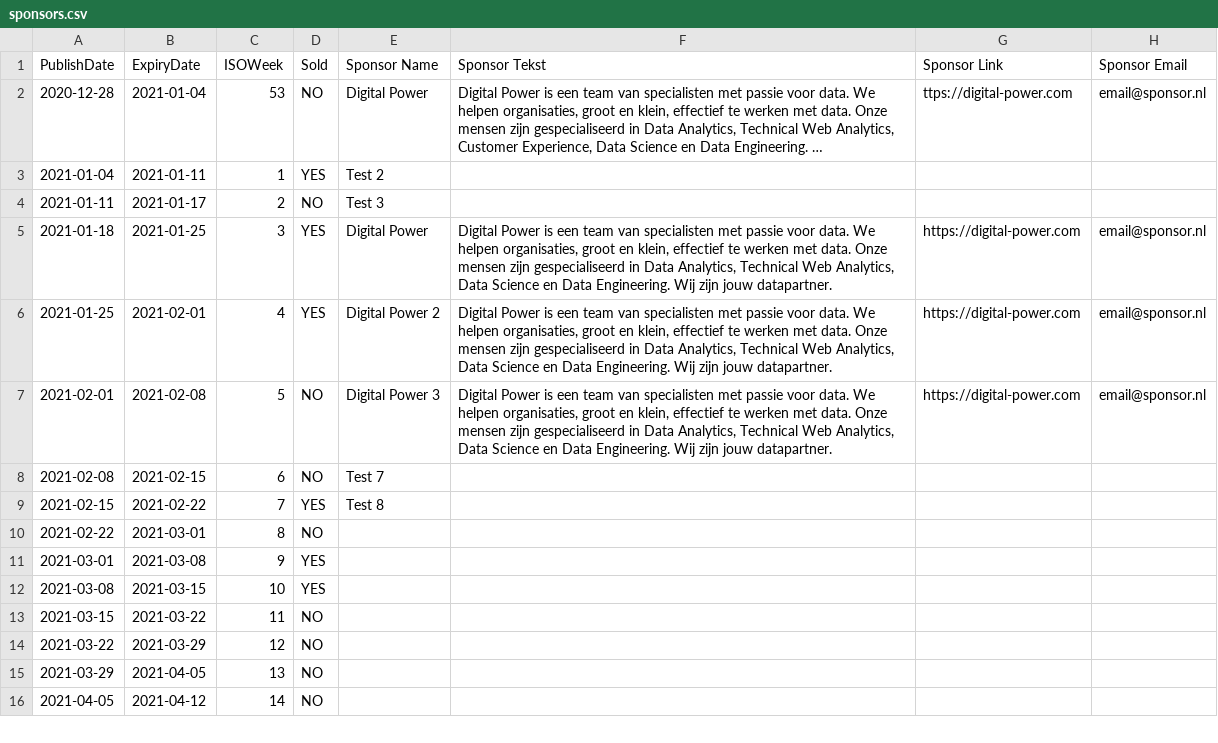
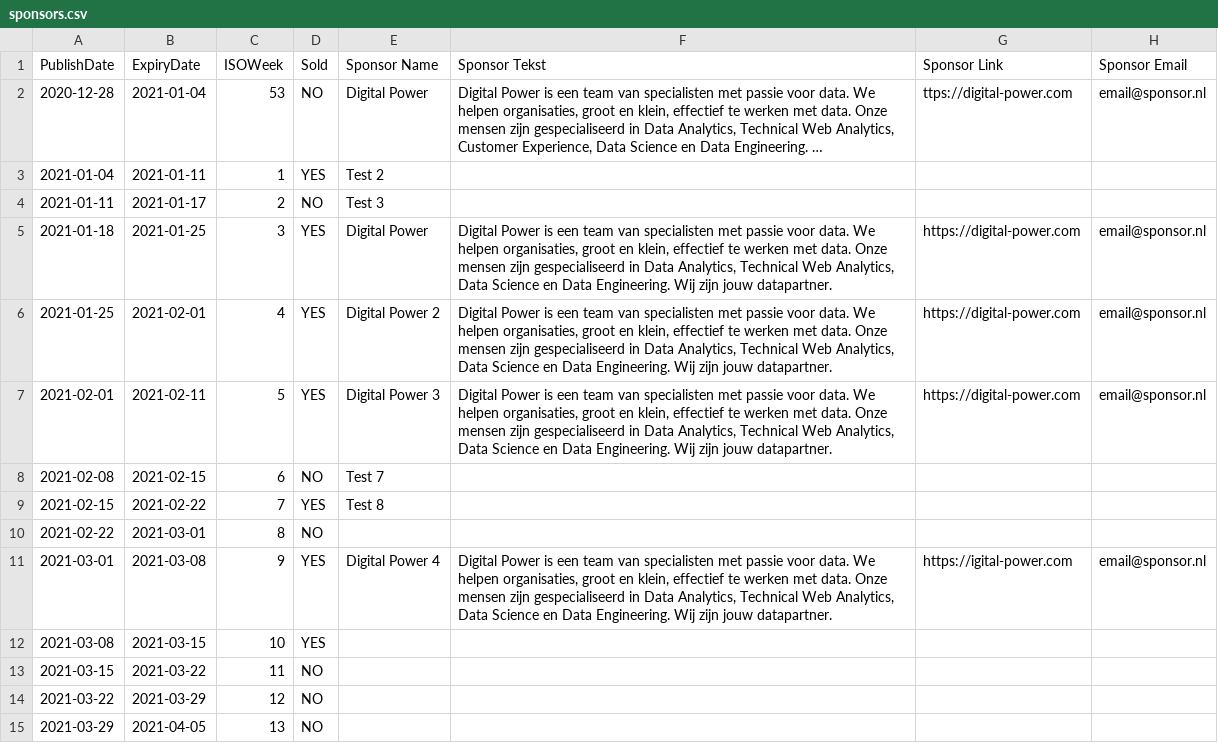
Before and after one commit to byrge/hugo_byrgeleeuwangh, a CSV file: data/sponsors/sponsors.csv, drawn as a sheet; only a part is shown; the shorter side is filled out with more unchanged rows; long unchanged cells end in ….

Commit message:
Some changes to data init for E-commerce events

```diff
--- a/data/sponsors/sponsors.csv
+++ b/data/sponsors/sponsors.csv
@@ -6,3 +6,3 @@
 2021-01-25;2021-02-01;4;YES;Digital Power 2;Digital Power is een team van specialisten met passie voor data. We helpen organisaties, groot en klein, effectief te werken met data. Onze mensen zijn gespecialiseerd in Data Analytics, Technical Web Analytics, Data Science en Data Engineering. Wij zijn jouw datapartner.;https://digital-power.com;email@sponsor.nl
-2021-02-01;2021-02-08;5;NO;Digital Power 3;Digital Power is een team van specialisten met passie voor data. We helpen organisaties, groot en klein, effectief te werken met data. Onze mensen zijn gespecialiseerd in Data Analytics, Technical Web Analytics, Data Science en Data Engineering. Wij zijn jouw datapartner.;https://digital-power.com;email@sponsor.nl
+2021-02-01;2021-02-11;5;YES;Digital Power 3;Digital Power is een team van specialisten met passie voor data. We helpen organisaties, groot en klein, effectief te werken met data. Onze mensen zijn gespecialiseerd in Data Analytics, Technical Web Analytics, Data Science en Data Engineering. Wij zijn jouw datapartner.;https://digital-power.com;email@sponsor.nl
 2021-02-08;2021-02-15;6;NO;Test 7;;;
@@ -10,3 +10,3 @@
 2021-02-22;2021-03-01;8;NO;;;;
-2021-03-01;2021-03-08;9;YES;;;;
+2021-03-01;2021-03-08;9;YES;Digital Power 4;Digital Power is een team van specialisten met passie voor data. We helpen organisaties, groot en klein, effectief te werken met data. Onze mensen zijn gespecialiseerd in Data Analytics, Technical Web Analytics, Data Science en Data Engineering. Wij zijn jouw datapartner.;https://igital-power.com;email@sponsor.nl
 2021-03-08;2021-03-15;10;YES;;;;
```
Also changed, not shown: data/events/events.csv, 12 other files.
